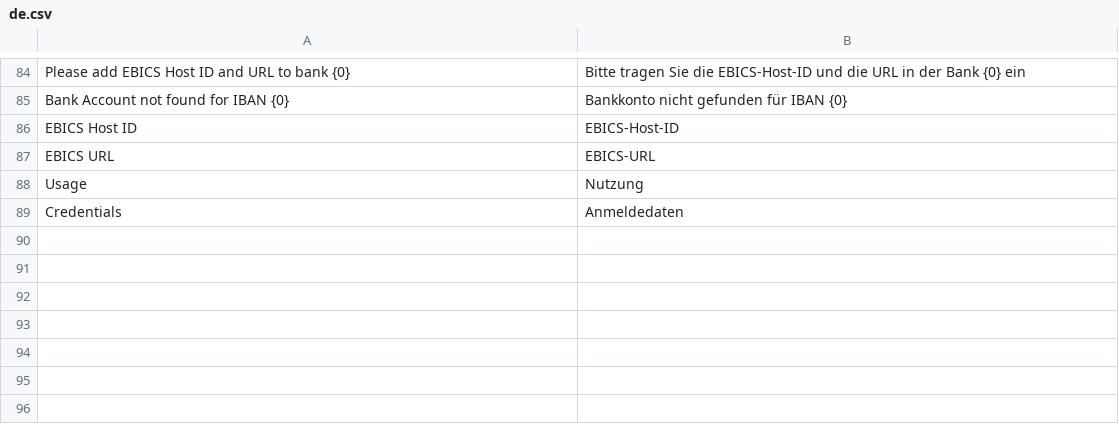
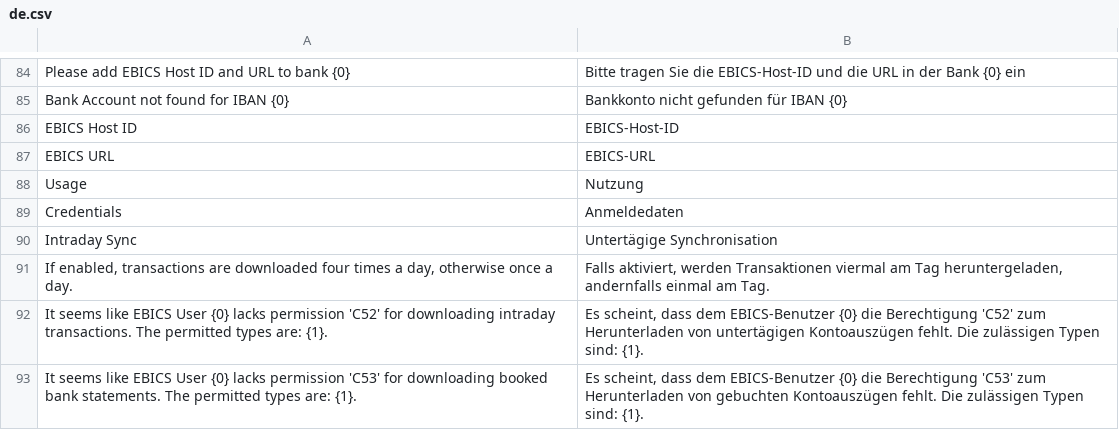
Before and after one commit to ggraza/banking, a CSV file: banking/translations/de.csv, drawn as a sheet; only a part is shown, gaps mark what is left out.

Commit message:
feat: add german translations

```diff
--- a/banking/translations/de.csv
+++ b/banking/translations/de.csv
@@ -89 +89,5 @@ Usage,Nutzung,
 Credentials,Anmeldedaten,
+Intraday Sync,Untertägige Synchronisation,
+"If enabled, transactions are downloaded four times a day, otherwise once a day.","Falls aktiviert, werden Transaktionen viermal am Tag heruntergeladen, andernfalls einmal am Tag.",
+"It seems like EBICS User {0} lacks permission 'C52' for downloading intraday transactions. The permitted types are: {1}.","Es scheint, dass dem EBICS-Benutzer {0} die Berechtigung 'C52' zum Herunterladen von untertägigen Kontoauszügen fehlt. Die zulässigen Typen sind: {1}.",
+"It seems like EBICS User {0} lacks permission 'C53' for downloading booked bank statements. The permitted types are: {1}.","Es scheint, dass dem EBICS-Benutzer {0} die Berechtigung 'C53' zum Herunterladen von gebuchten Kontoauszügen fehlt. Die zulässigen Typen sind: {1}.",
```
